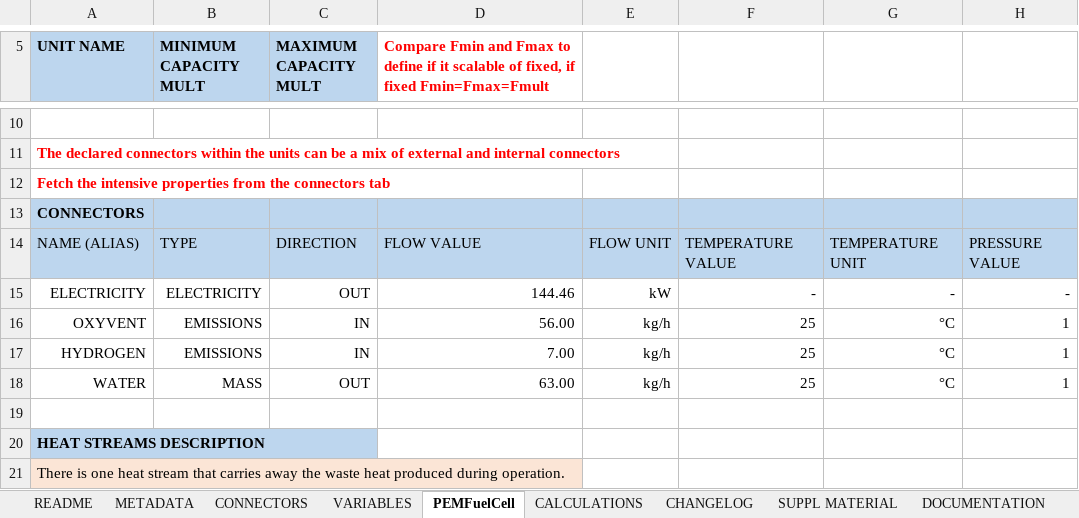
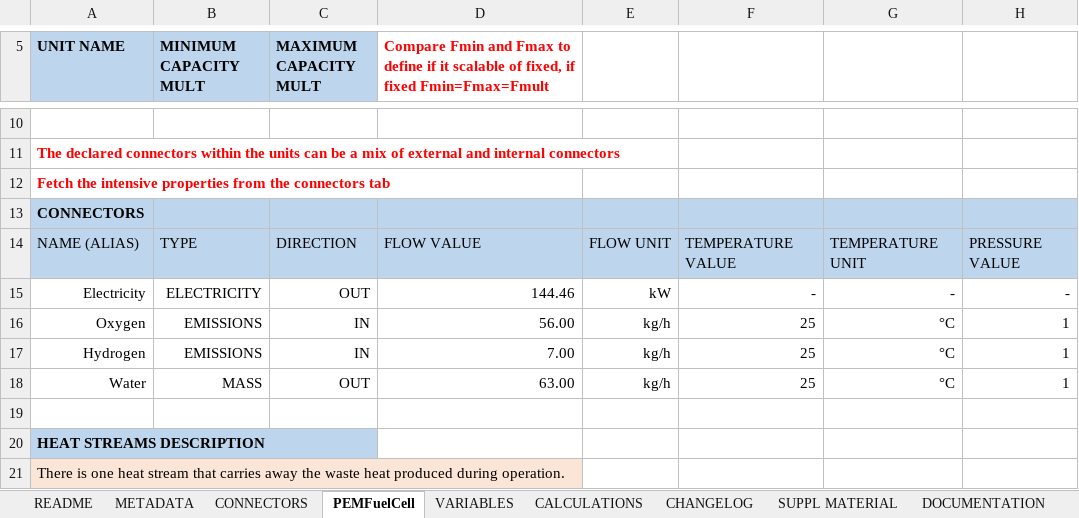
Before and after one commit to Bice1/ipese-project, an Excel workbook: Code/models/electrochemical/Proton-exchange_membrane_fuel_cell/Proton-exchange_membrane_fuel_cell.xlsm, sheet PEMFuelCell, drawn as a sheet; only a part is shown, gaps mark what is left out; values as stored, in another font and other column widths than the file's, no borders; the diff names each change by its address in the sheet, - before the commit and + after, or states it on an @@ line.

```diff
--- a/Code/models/electrochemical/Proton-exchange_membrane_fuel_cell/Proton-exchange_membrane_fuel_cell.xlsm (sheet PEMFuelCell)
+++ b/Code/models/electrochemical/Proton-exchange_membrane_fuel_cell/Proton-exchange_membrane_fuel_cell.xlsm (sheet PEMFuelCell)
@@ sheet tab order changed: README | METADATA | CONNECTORS | PEMFuelCell | VARIABLES | CALCULATIONS | CHANGELOG | SUPPL MATERIAL | DOCUMENTATION @@
-A15 (UNIT NAME): ELECTRICITY
+A15 (UNIT NAME): Electricity
-A16 (UNIT NAME): OXYVENT
+A16 (UNIT NAME): Oxygen
-A17 (UNIT NAME): HYDROGEN
+A17 (UNIT NAME): Hydrogen
-A18 (UNIT NAME): WATER
+A18 (UNIT NAME): Water
```
Also changed, not shown: charts or pictures, Code/models/co2_capture/CCSMembranes/CCSMembranes_v6.xlsx, Code/models/electrochemical/SOEC_Electrolyser/SOEC_Electrolyser_v6.xlsx, 14 other files.
